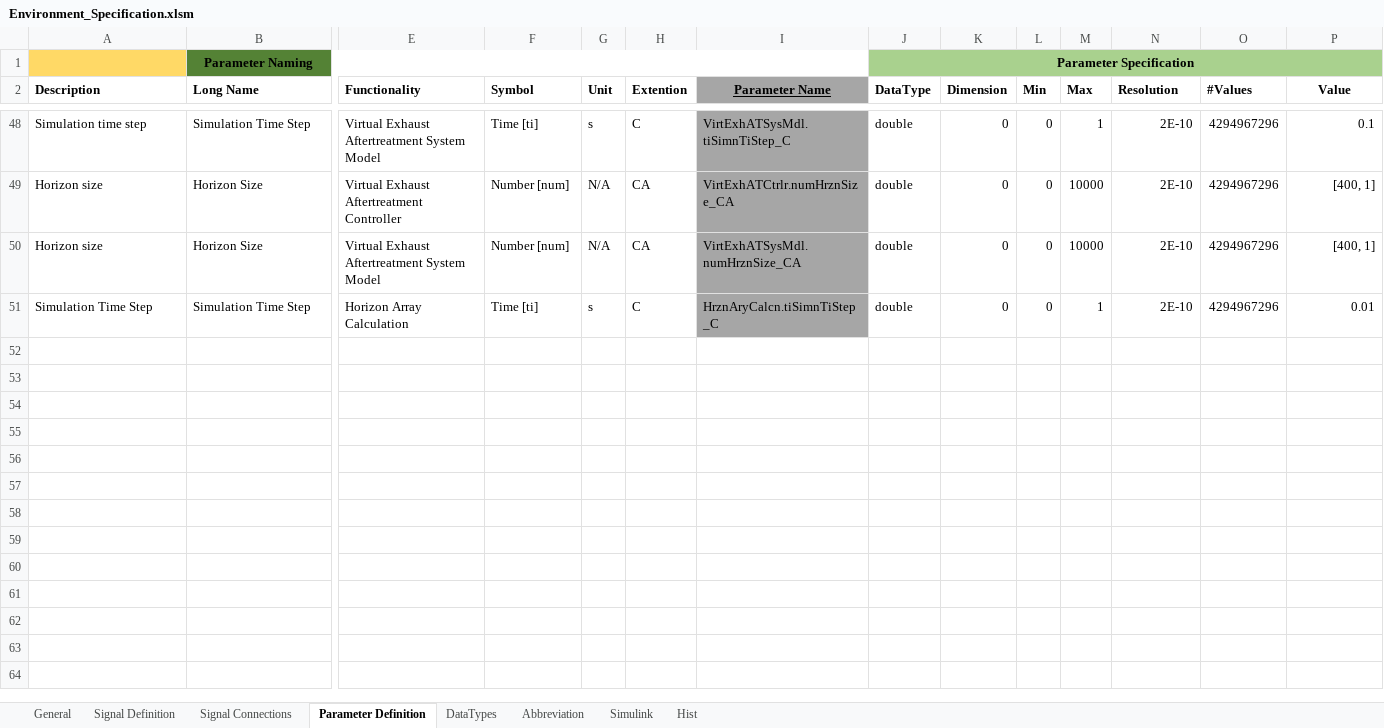
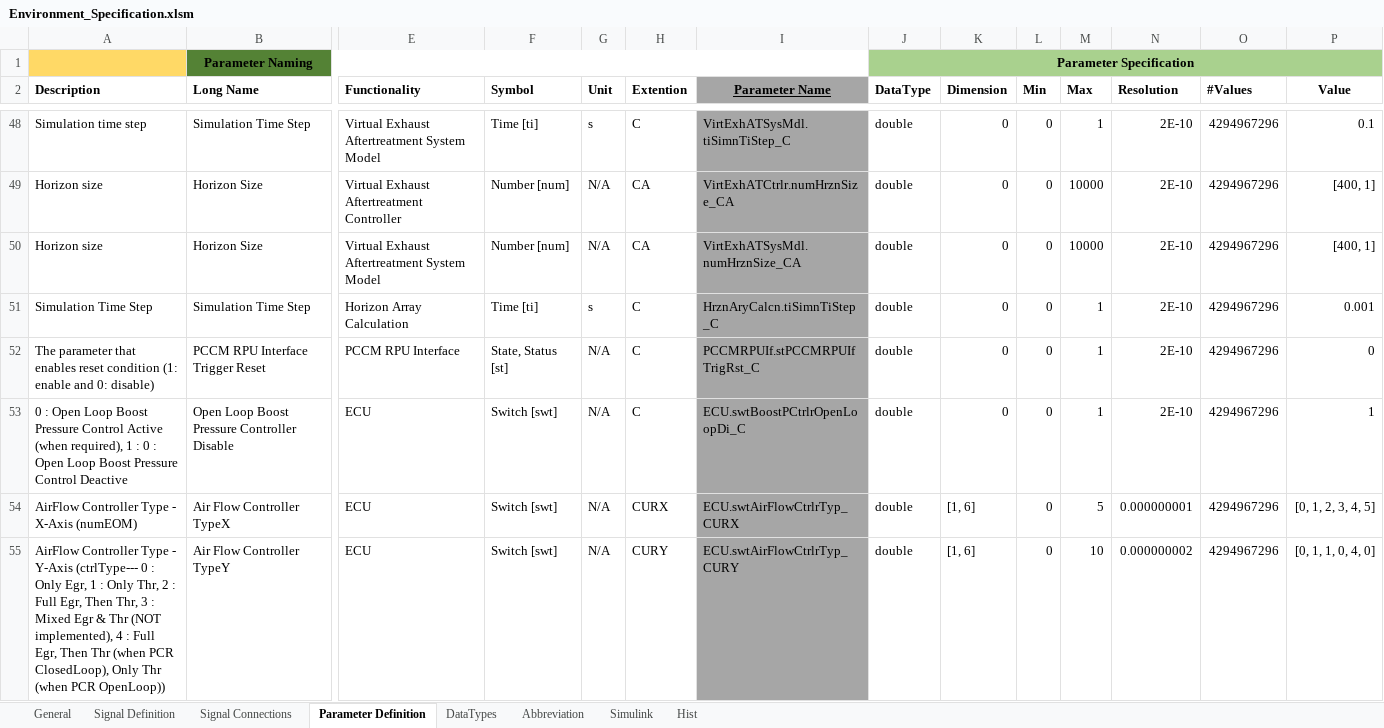
Before and after one commit to eozatay/optitruck_simulator, an Excel workbook: Environment_Specification.xlsm, sheet Parameter Definition, drawn as a sheet; only a part is shown, gaps mark what is left out; values as stored, in another font and other column widths than the file's, no borders; charts and pictures not drawn; rows hold the shown columns only; the diff names each change by its address in the sheet, - before the commit and + after, or states it on an @@ line.

```diff
--- a/Environment_Specification.xlsm (sheet Parameter Definition)
+++ b/Environment_Specification.xlsm (sheet Parameter Definition)
-P51 (Value): 0.01
+P51 (Value): 0.001
+row 52: The parameter that enables reset condition (1: enable and 0: disable) | PCCM RPU Interface Trigger Reset | PCCM RPU Interface | State, Status [st] | N/A | C | PCCMRPUIf.stPCCMRPUIfTrigRst_C | double | 0 | 0 | 1 | 2E-10 | 4294967296 | 0
+row 53: 0 : Open Loop Boost Pressure Control Active (when required), 1 : 0 : Open Loop Boost Pressure Control Deactive | Open Loop Boost Pressure Controller Disable | ECU | Switch [swt] | N/A | C | ECU.swtBoostPCtrlrOpenLoopDi_C | double | 0 | 0 | 1 | 2E-10 | 4294967296 | 1
+row 54: AirFlow Controller Type - X-Axis (numEOM) | Air Flow Controller TypeX | ECU | Switch [swt] | N/A | CURX | ECU.swtAirFlowCtrlrTyp_CURX | double | [1, 6] | 0 | 5 | 0.000000001 | 4294967296 | [0, 1, 2, 3, 4, 5]
+row 55: AirFlow Controller Type - Y-Axis (ctrlType--- 0 : Only Egr, 1 : Only Thr, 2 : Full Egr, Then Thr, 3 : Mixed Egr & Thr (NOT implemented), 4 : Full Egr, Then Thr (when PCR ClosedLoop), Only Thr (when PCR OpenLoop)) | Air Flow Controller TypeY | ECU | Switch [swt] | N/A | CURY | ECU.swtAirFlowCtrlrTyp_CURY | double | [1, 6] | 0 | 10 | 0.000000002 | 4294967296 | [0, 1, 1, 0, 4, 0]
```
Also changed, not shown: sheet Signal Definition, sheet Signal Connections, sheet Hist.
